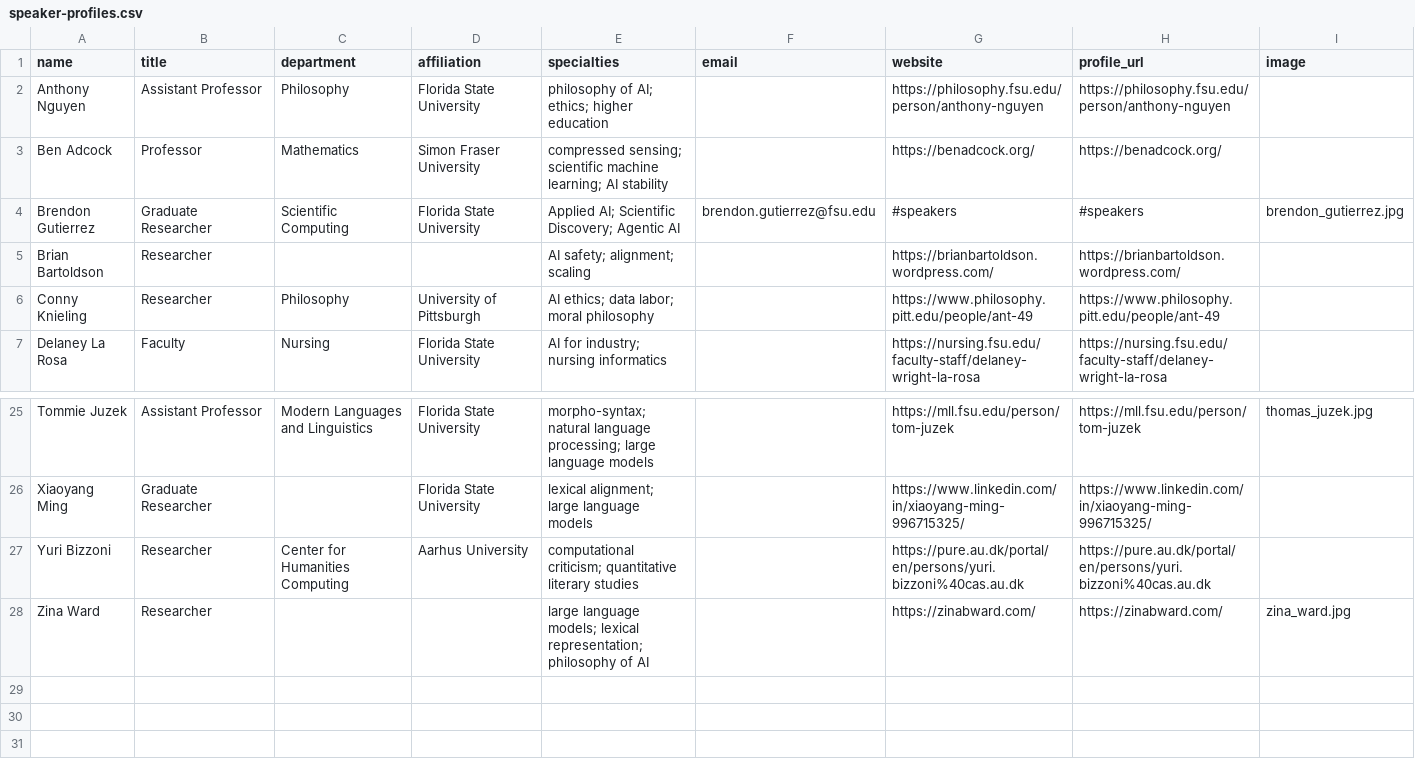
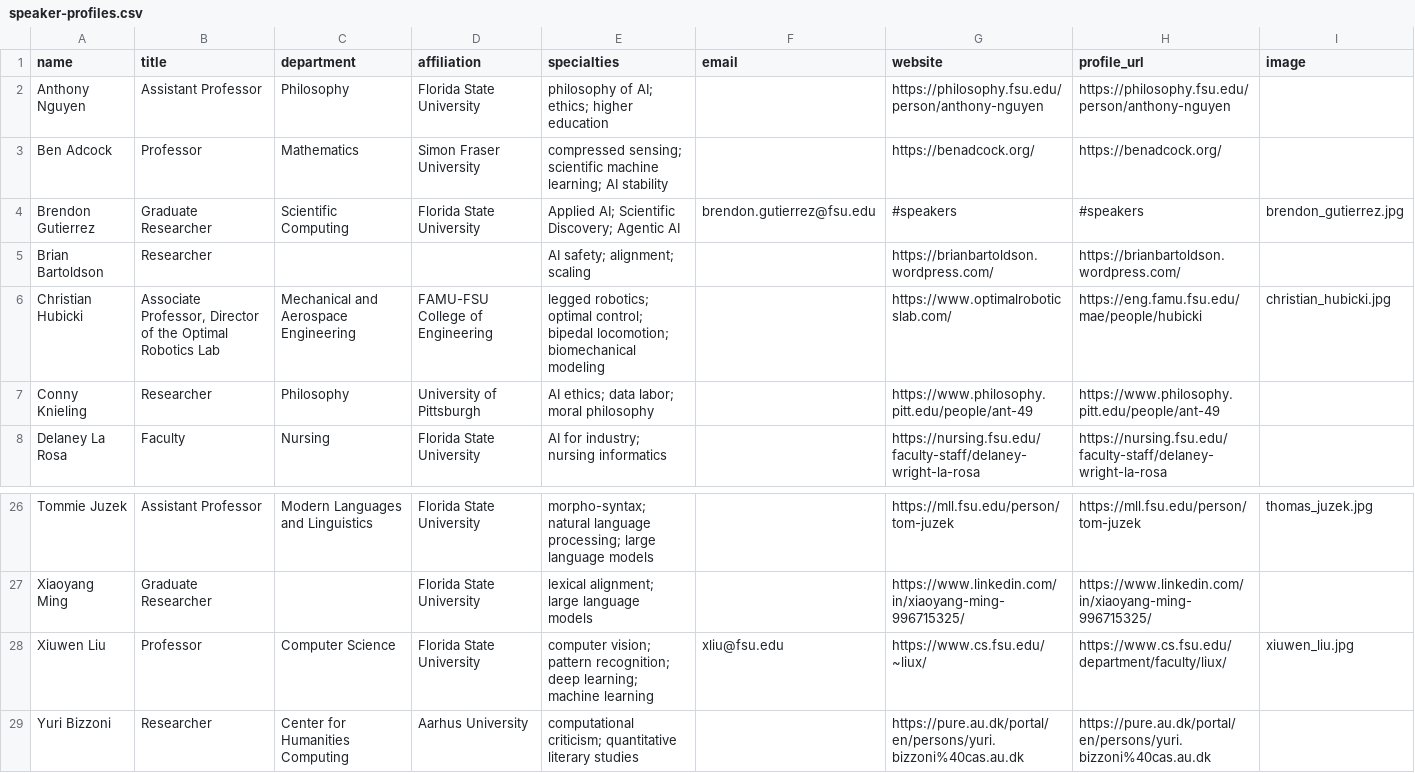
Before and after one commit to fsu-ml/fsu-ml.github.io, a CSV file: data/speaker-profiles.csv, drawn as a sheet; only a part is shown, gaps mark what is left out; the shorter side is filled out with more unchanged rows.

```diff
--- a/data/speaker-profiles.csv
+++ b/data/speaker-profiles.csv
@@ -5,2 +5,3 @@ Brendon Gutierrez,Graduate Researcher,Scientific Computing,Florida State Univers
 Brian Bartoldson,Researcher,,,"AI safety; alignment; scaling",,https://brianbartoldson.wordpress.com/,https://brianbartoldson.wordpress.com/,
+Christian Hubicki,"Associate Professor, Director of the Optimal Robotics Lab",Mechanical and Aerospace Engineering,FAMU-FSU College of Engineering,"legged robotics; optimal control; bipedal locomotion; biomechanical modeling",,https://www.optimalroboticslab.com/,https://eng.famu.fsu.edu/mae/people/hubicki,christian_hubicki.jpg
 Conny Knieling,Researcher,Philosophy,University of Pittsburgh,"AI ethics; data labor; moral philosophy",,https://www.philosophy.pitt.edu/people/ant-49,https://www.philosophy.pitt.edu/people/ant-49,
@@ -26,2 +27,3 @@ Tommie Juzek,Assistant Professor,Modern Languages and Linguistics,Florida State
 Xiaoyang Ming,Graduate Researcher,,Florida State University,"lexical alignment; large language models",,https://www.linkedin.com/in/xiaoyang-ming-996715325/,https://www.linkedin.com/in/xiaoyang-ming-996715325/,
+Xiuwen Liu,Professor,Computer Science,Florida State University,"computer vision; pattern recognition; deep learning; machine learning",xliu@fsu.edu,https://www.cs.fsu.edu/~liux/,https://www.cs.fsu.edu/department/faculty/liux/,xiuwen_liu.jpg
 Yuri Bizzoni,Researcher,Center for Humanities Computing,Aarhus University,"computational criticism; quantitative literary studies",,https://pure.au.dk/portal/en/persons/yuri.bizzoni%40cas.au.dk,https://pure.au.dk/portal/en/persons/yuri.bizzoni%40cas.au.dk,
```
Also changed, not shown: data/speakers.csv, 2 other files.
